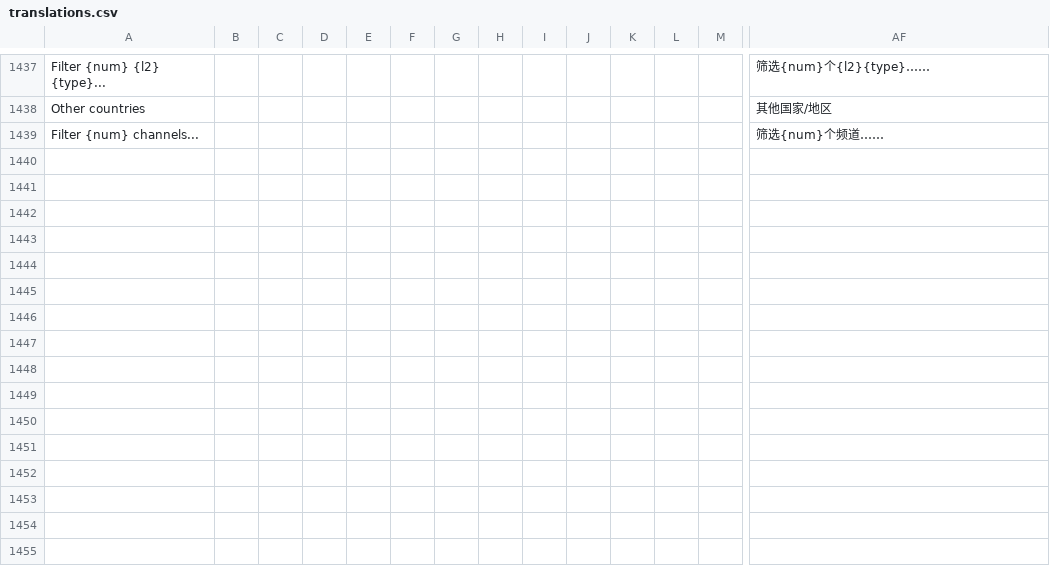
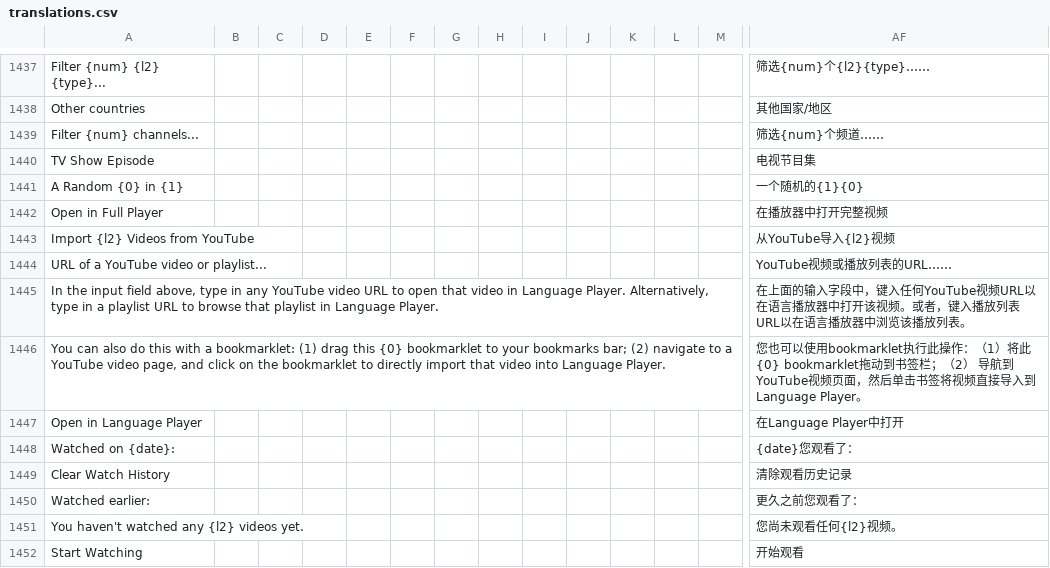
Before and after one commit to jaguar-person/zero-to-hero-nuxt, a CSV file: lib/translations.csv, drawn as a sheet; only a part is shown, gaps mark what is left out; rows hold the shown columns only; the diff names each change by its address in the sheet, - before the commit and + after, or states it on an @@ line.

```diff
--- a/lib/translations.csv
+++ b/lib/translations.csv
+row 1440: TV Show Episode |  |  |  |  |  |  |  |  |  |  |  |  | 电视节目集
+row 1441: A Random {0} in {1} |  |  |  |  |  |  |  |  |  |  |  |  | 一个随机的{1}{0}
+row 1442: Open in Full Player |  |  |  |  |  |  |  |  |  |  |  |  | 在播放器中打开完整视频
+row 1443: Import {l2} Videos from YouTube |  |  |  |  |  |  |  |  |  |  |  |  | 从YouTube导入{l2}视频
+row 1444: URL of a YouTube video or playlist... |  |  |  |  |  |  |  |  |  |  |  |  | YouTube视频或播放列表的URL……
+row 1445: In the input field above, type in any YouTube video URL to open that video in Language Player. Alternatively, type in a playlist URL to browse that playlist in Language Player. |  |  |  |  |  |  |  |  |  |  |  |  | 在上面的输入字段中，键入任何YouTube视频URL以在语言播放器中打开该视频。或者，键入播放列表URL以在语言播放器中浏览该播放列表。
+row 1446: You can also do this with a bookmarklet: (1) drag this {0} bookmarklet to your bookmarks bar; (2) navigate to a YouTube video page, and click on the bookmarklet to directly import that video into Language Player. |  |  |  |  |  |  |  |  |  |  |  |  | 您也可以使用bookmarklet执行此操作：（1）将此{0} bookmarklet拖动到书签栏；（2） 导航到YouTube视频页面，然后单击书签将视频直接导入到Language Player。
+row 1447: Open in Language Player |  |  |  |  |  |  |  |  |  |  |  |  | 在Language Player中打开
+row 1448: Watched on {date}: |  |  |  |  |  |  |  |  |  |  |  |  | {date}您观看了：
+row 1449: Clear Watch History |  |  |  |  |  |  |  |  |  |  |  |  | 清除观看历史记录
+row 1450: Watched earlier: |  |  |  |  |  |  |  |  |  |  |  |  | 更久之前您观看了：
+row 1451: You haven't watched any {l2} videos yet. |  |  |  |  |  |  |  |  |  |  |  |  | 您尚未观看任何{l2}视频。
+row 1452: Start Watching |  |  |  |  |  |  |  |  |  |  |  |  | 开始观看
```
Also changed, not shown: 4 other files.
